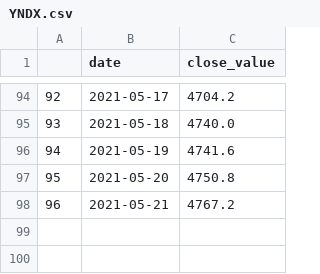
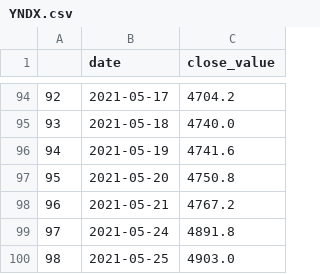
Before and after one commit to Zeryoshka/PriPre, a CSV file: app/loaded_data/YNDX.csv, drawn as a sheet; only a part is shown, gaps mark what is left out; the diff names each change by its address in the sheet, - before the commit and + after, or states it on an @@ line.

```diff
--- a/app/loaded_data/YNDX.csv
+++ b/app/loaded_data/YNDX.csv
+row 99: 97 | 2021-05-24 | 4891.8
+row 100: 98 | 2021-05-25 | 4903.0
```
Also changed, not shown: app/loaded_data/ALRS.csv, app/loaded_data/MOEX.csv, 3 other files.
